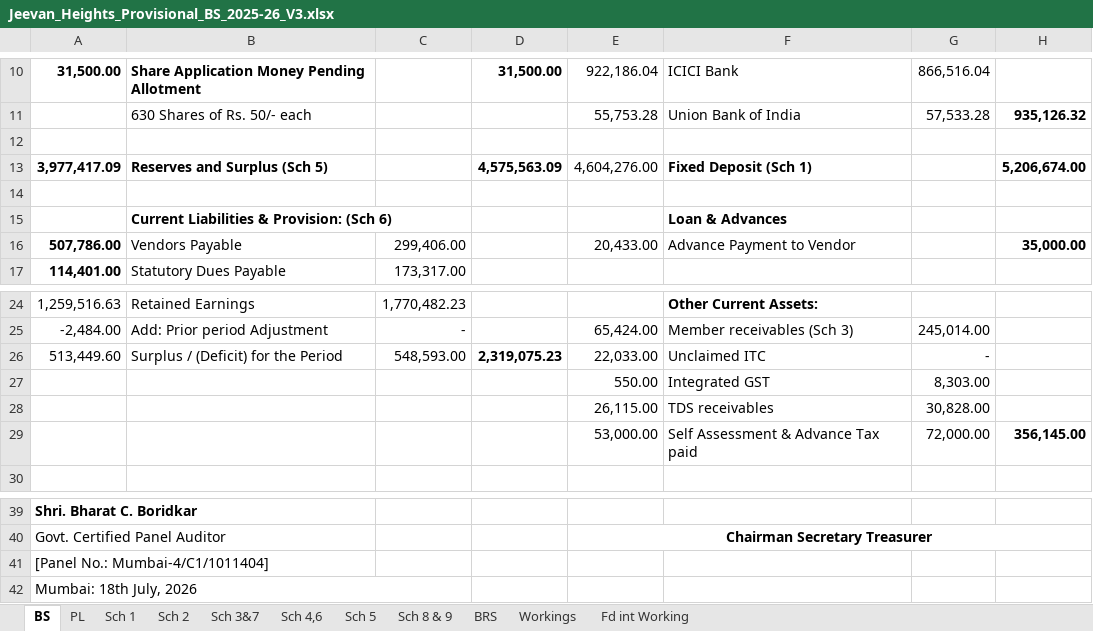
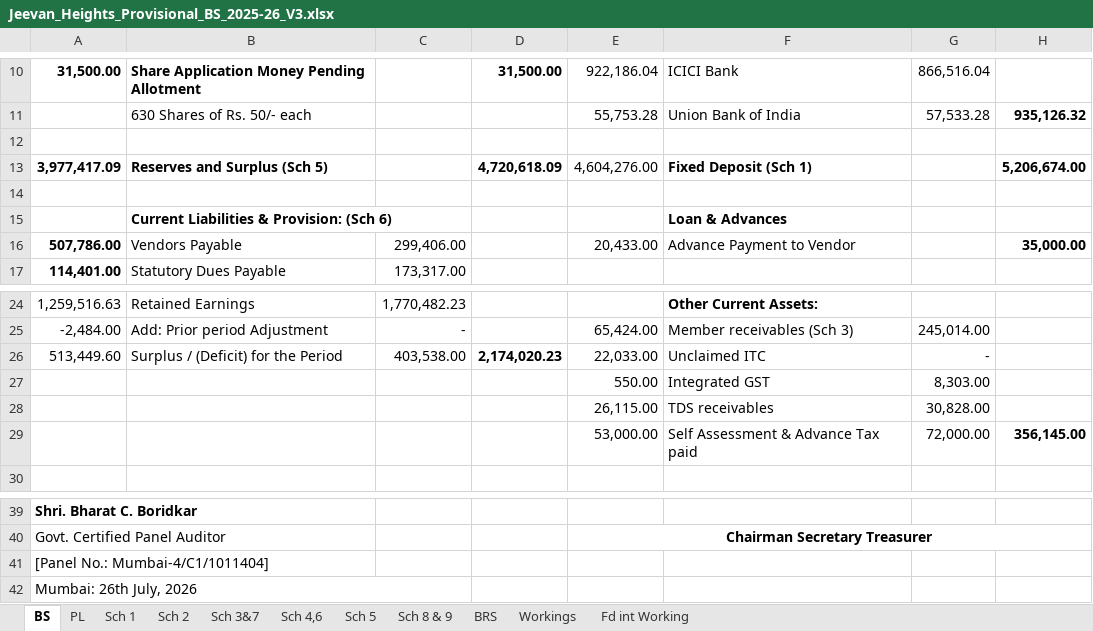
Before and after one commit to BharatBoridkar/BCB, an Excel workbook: AMS/003-JeevanHeight/Jeevan_Heights_Provisional_BS_2025-26_V3.xlsx, sheet BS, drawn as a sheet; only a part is shown, gaps mark what is left out; values as stored, in another font and other column widths than the file's, no borders; the diff names each change by its address in the sheet, - before the commit and + after, or states it on an @@ line.

```diff
--- a/AMS/003-JeevanHeight/Jeevan_Heights_Provisional_BS_2025-26_V3.xlsx (sheet BS)
+++ b/AMS/003-JeevanHeight/Jeevan_Heights_Provisional_BS_2025-26_V3.xlsx (sheet BS)
-D13: 4,575,563.09
+D13: 4,720,618.09
-C26: 548,593.00
+C26: 403,538.00
-D26: 2,319,075.23
+D26: 2,174,020.23
-A42: Mumbai: 18th July, 2026
+A42: Mumbai: 26th July, 2026
```
Also changed, not shown: sheet PL, sheet Sch 5, sheet Sch 8 & 9, Bharat/Dahisaralkachs/Final Acoounts 31.03.2026.xlsx, 6 other files.
